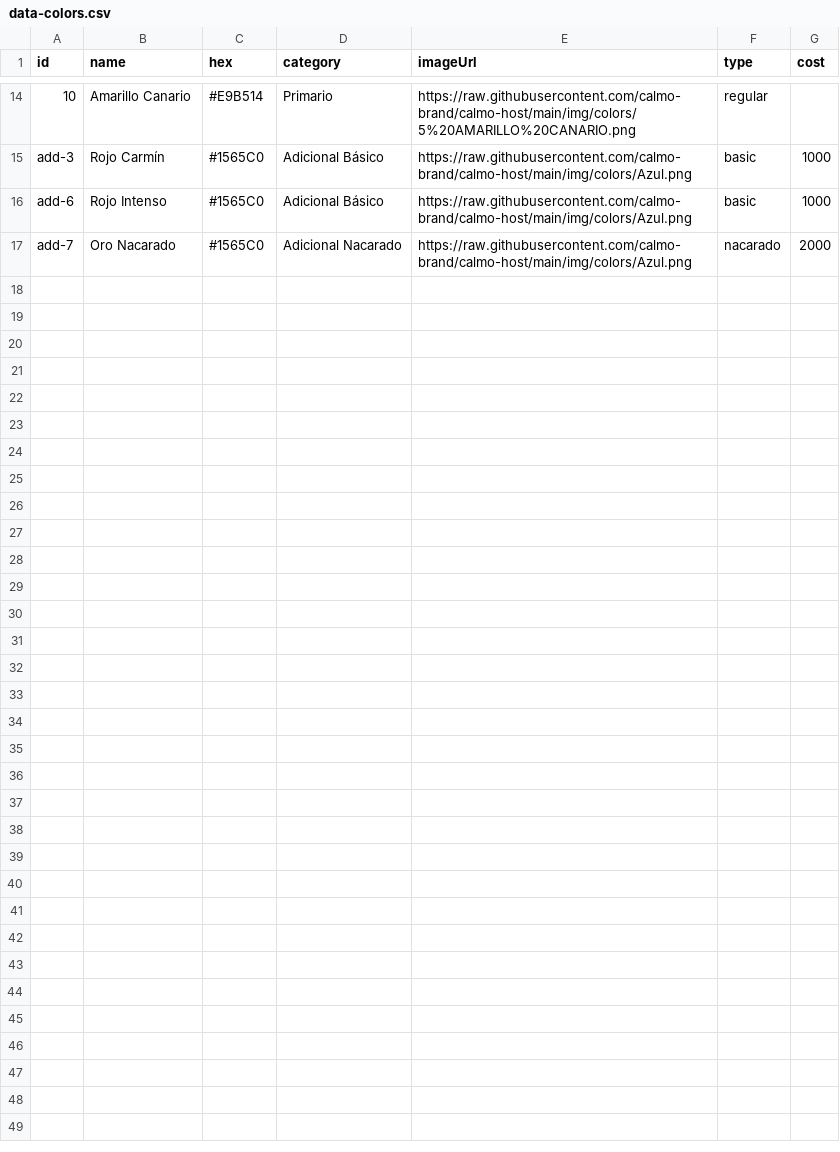
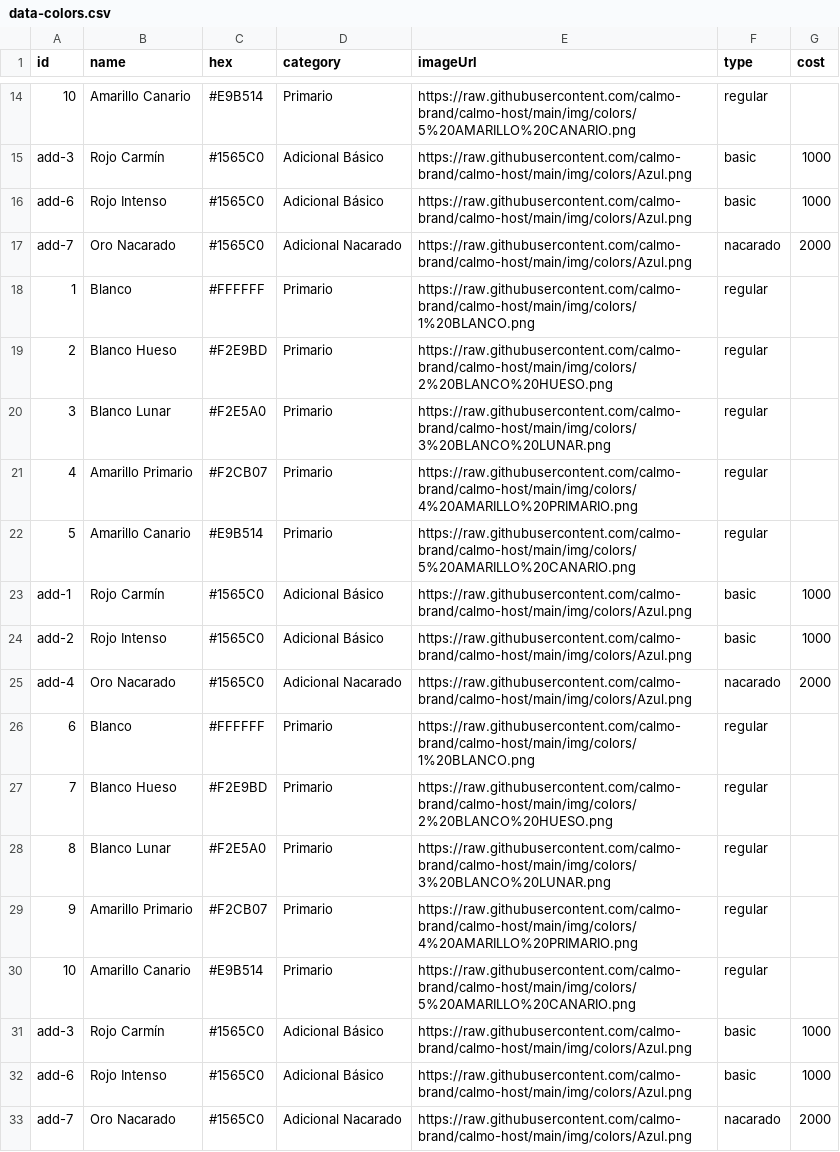
Before and after one commit to calmo-brand/calmo-host, a CSV file: catalog/colors/data-colors.csv, drawn as a sheet; only a part is shown, gaps mark what is left out.

Commit message:
Update data-colors.csv

```diff
--- a/catalog/colors/data-colors.csv
+++ b/catalog/colors/data-colors.csv
@@ -17 +17,17 @@ add-6,Rojo Intenso,#1565C0,Adicional Básico,https://raw.githubusercontent.com/c
 add-7,Oro Nacarado,#1565C0,Adicional Nacarado,https://raw.githubusercontent.com/calmo-brand/calmo-host/main/img/colors/Azul.png,nacarado,2000
+1,Blanco,#FFFFFF,Primario,https://raw.githubusercontent.com/calmo-brand/calmo-host/main/img/colors/1%20BLANCO.png,regular,
+2,Blanco Hueso,#F2E9BD,Primario,https://raw.githubusercontent.com/calmo-brand/calmo-host/main/img/colors/2%20BLANCO%20HUESO.png,regular,
+3,Blanco Lunar,#F2E5A0,Primario,https://raw.githubusercontent.com/calmo-brand/calmo-host/main/img/colors/3%20BLANCO%20LUNAR.png,regular,
+4,Amarillo Primario,#F2CB07,Primario,https://raw.githubusercontent.com/calmo-brand/calmo-host/main/img/colors/4%20AMARILLO%20PRIMARIO.png,regular,
+5,Amarillo Canario,#E9B514,Primario,https://raw.githubusercontent.com/calmo-brand/calmo-host/main/img/colors/5%20AMARILLO%20CANARIO.png,regular,
+add-1,Rojo Carmín,#1565C0,Adicional Básico,https://raw.githubusercontent.com/calmo-brand/calmo-host/main/img/colors/Azul.png,basic,1000
+add-2,Rojo Intenso,#1565C0,Adicional Básico,https://raw.githubusercontent.com/calmo-brand/calmo-host/main/img/colors/Azul.png,basic,1000
+add-4,Oro Nacarado,#1565C0,Adicional Nacarado,https://raw.githubusercontent.com/calmo-brand/calmo-host/main/img/colors/Azul.png,nacarado,2000
+6,Blanco,#FFFFFF,Primario,https://raw.githubusercontent.com/calmo-brand/calmo-host/main/img/colors/1%20BLANCO.png,regular,
+7,Blanco Hueso,#F2E9BD,Primario,https://raw.githubusercontent.com/calmo-brand/calmo-host/main/img/colors/2%20BLANCO%20HUESO.png,regular,
+8,Blanco Lunar,#F2E5A0,Primario,https://raw.githubusercontent.com/calmo-brand/calmo-host/main/img/colors/3%20BLANCO%20LUNAR.png,regular,
+9,Amarillo Primario,#F2CB07,Primario,https://raw.githubusercontent.com/calmo-brand/calmo-host/main/img/colors/4%20AMARILLO%20PRIMARIO.png,regular,
+10,Amarillo Canario,#E9B514,Primario,https://raw.githubusercontent.com/calmo-brand/calmo-host/main/img/colors/5%20AMARILLO%20CANARIO.png,regular,
+add-3,Rojo Carmín,#1565C0,Adicional Básico,https://raw.githubusercontent.com/calmo-brand/calmo-host/main/img/colors/Azul.png,basic,1000
+add-6,Rojo Intenso,#1565C0,Adicional Básico,https://raw.githubusercontent.com/calmo-brand/calmo-host/main/img/colors/Azul.png,basic,1000
+add-7,Oro Nacarado,#1565C0,Adicional Nacarado,https://raw.githubusercontent.com/calmo-brand/calmo-host/main/img/colors/Azul.png,nacarado,2000
```
